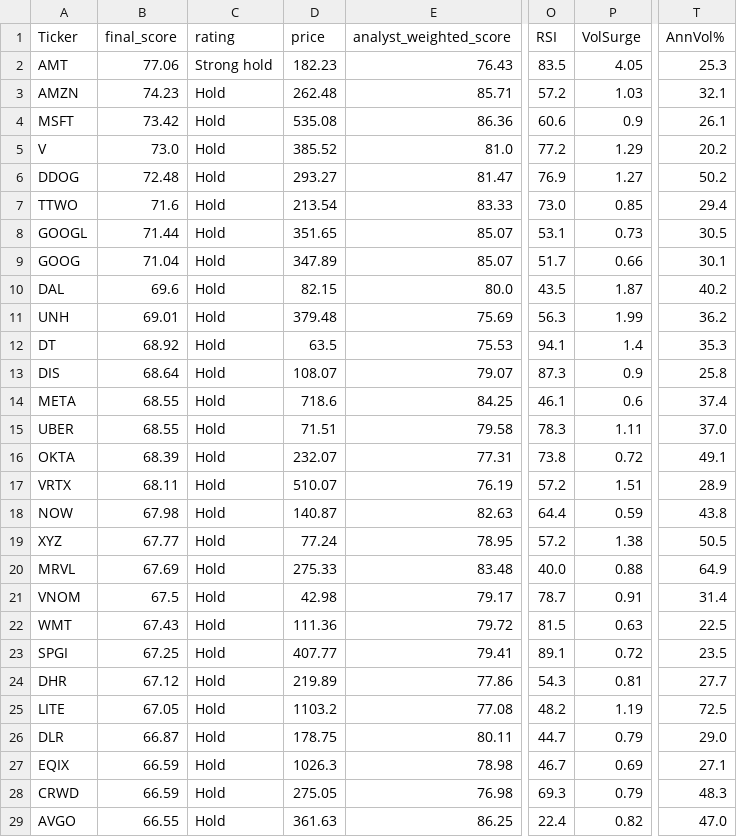
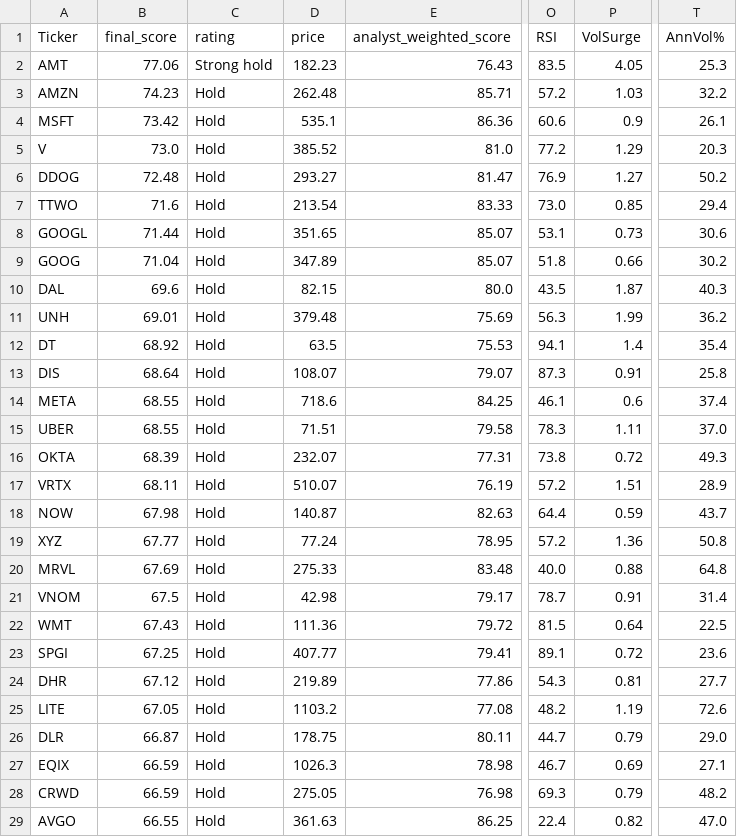
Before and after one commit to 1155125384/scanner_stock, a CSV file: stock_scanner.csv, drawn as a sheet; only a part is shown, gaps mark what is left out; the diff covers the shown part only; the diff names each change by its address in the sheet, - before the commit and + after, or states it on an @@ line.

```diff
--- a/stock_scanner.csv
+++ b/stock_scanner.csv
-T3 (AnnVol%): 32.1
+T3 (AnnVol%): 32.2
-D4 (price): 535.08
+D4 (price): 535.1
-T5 (AnnVol%): 20.2
+T5 (AnnVol%): 20.3
-T8 (AnnVol%): 30.5
+T8 (AnnVol%): 30.6
-O9 (RSI): 51.7
+O9 (RSI): 51.8
-T9 (AnnVol%): 30.1
+T9 (AnnVol%): 30.2
-T10 (AnnVol%): 40.2
+T10 (AnnVol%): 40.3
-T12 (AnnVol%): 35.3
+T12 (AnnVol%): 35.4
-P13 (VolSurge): 0.9
+P13 (VolSurge): 0.91
-T16 (AnnVol%): 49.1
+T16 (AnnVol%): 49.3
-T18 (AnnVol%): 43.8
+T18 (AnnVol%): 43.7
-P19 (VolSurge): 1.38
+P19 (VolSurge): 1.36
-T19 (AnnVol%): 50.5
+T19 (AnnVol%): 50.8
-T20 (AnnVol%): 64.9
+T20 (AnnVol%): 64.8
-P22 (VolSurge): 0.63
+P22 (VolSurge): 0.64
-T23 (AnnVol%): 23.5
+T23 (AnnVol%): 23.6
-T25 (AnnVol%): 72.5
+T25 (AnnVol%): 72.6
-T28 (AnnVol%): 48.3
+T28 (AnnVol%): 48.2
```
Also changed, not shown: 1 added row, 1 removed row and 42 edited cells elsewhere in this file.
